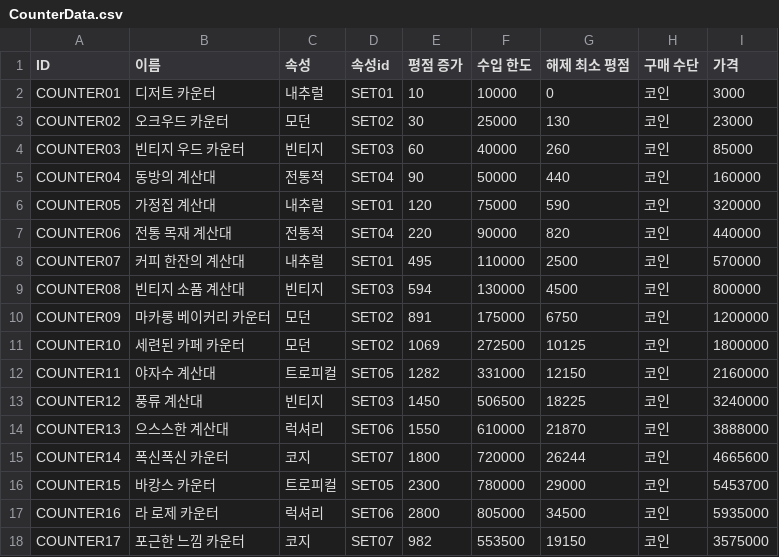
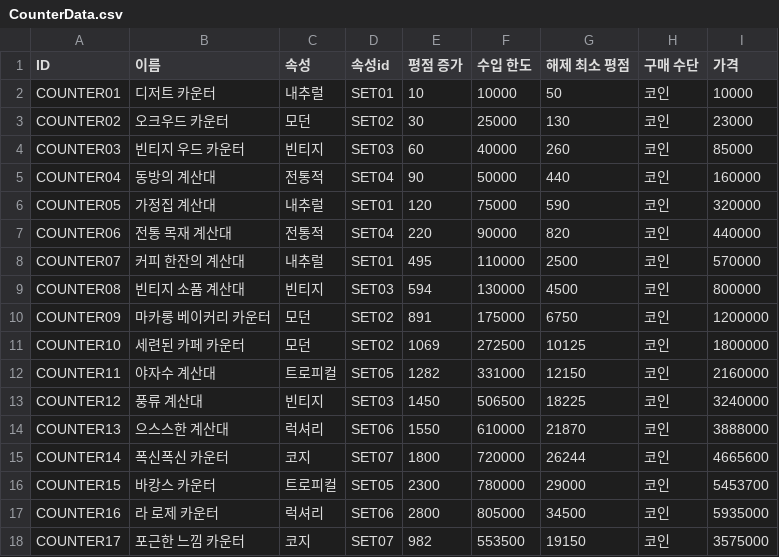
Before and after one commit to dlackdanr777/Panda_Restaurant, a CSV file: Assets/Resources/FurnitureData/CSVData/CounterData.csv, drawn as a sheet.

```diff
--- a/Assets/Resources/FurnitureData/CSVData/CounterData.csv
+++ b/Assets/Resources/FurnitureData/CSVData/CounterData.csv
@@ -1,3 +1,3 @@
 ID,이름,속성,속성id,평점 증가,수입 한도,해제 최소 평점,구매 수단,가격
-COUNTER01,디저트 카운터,내추럴,SET01,10,10000,0,코인,3000
+COUNTER01,디저트 카운터,내추럴,SET01,10,10000,50,코인,10000
 COUNTER02,오크우드 카운터,모던,SET02,30,25000,130,코인,23000
```
Also changed, not shown: Assets/Resources/Challenge/REWARD_MAIN.csv, Assets/Resources/FurnitureData/CSVData/TableData.csv, 25 other files.
